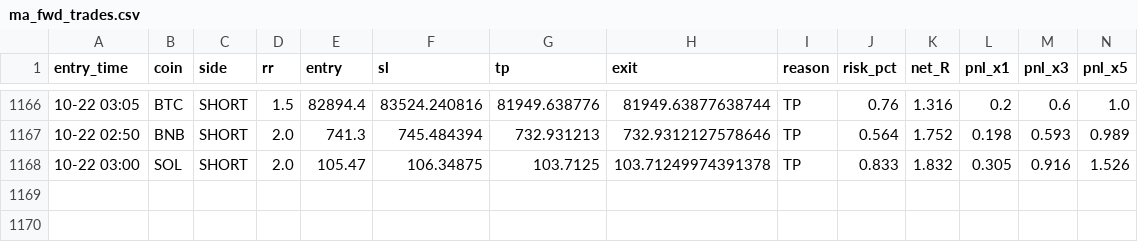
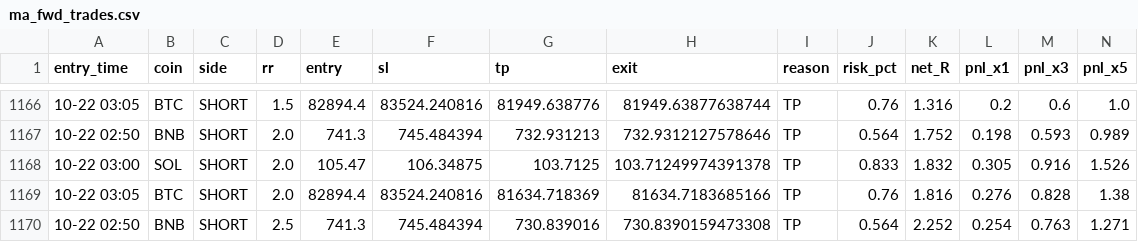
Before and after one commit to Ehsan2893/mabot.py, a CSV file: ma_fwd_trades.csv, drawn as a sheet; only a part is shown, gaps mark what is left out; rows hold the shown columns only; the diff names each change by its address in the sheet, - before the commit and + after, or states it on an @@ line.

```diff
--- a/ma_fwd_trades.csv
+++ b/ma_fwd_trades.csv
+row 1169: 10-22 03:05 | BTC | SHORT | 2.0 | 82894.4 | 83524.240816 | 81634.718369 | 81634.7183685166 | TP | 0.76 | 1.816 | 0.276 | 0.828 | 1.38
+row 1170: 10-22 02:50 | BNB | SHORT | 2.5 | 741.3 | 745.484394 | 730.839016 | 730.8390159473308 | TP | 0.564 | 2.252 | 0.254 | 0.763 | 1.271
```
Also changed, not shown: 1 other file.
